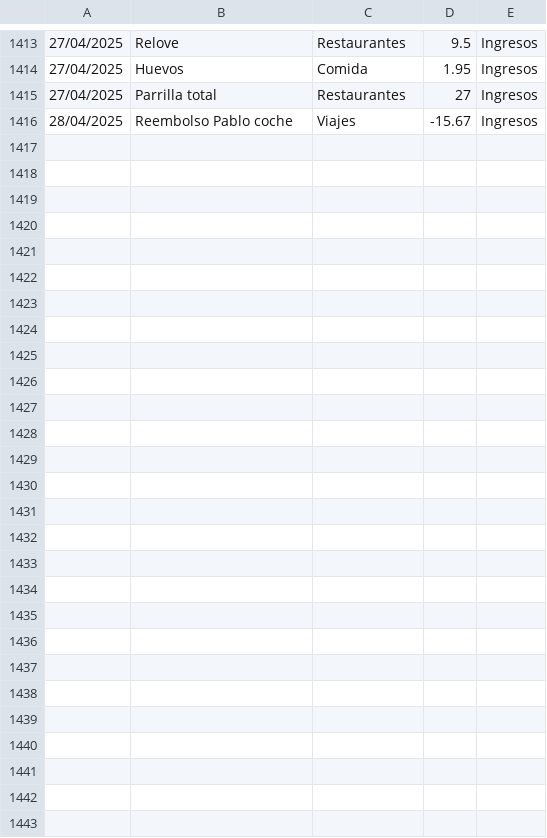
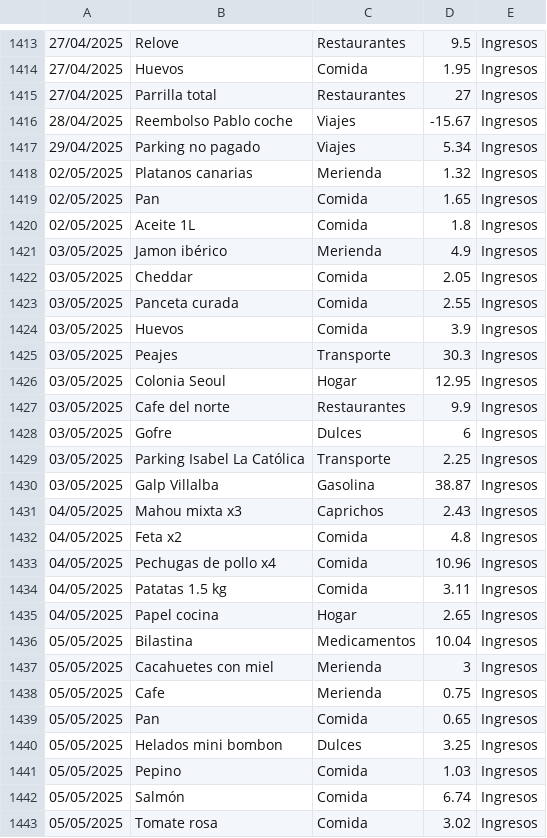
Before and after one commit to IAmTheMister/gastosKivy, a CSV file: admin/gastos_admin.csv, drawn as a sheet; only a part is shown, gaps mark what is left out; the diff names each change by its address in the sheet, - before the commit and + after, or states it on an @@ line.

Commit message:
Gastos 05/05/2025

```diff
--- a/admin/gastos_admin.csv
+++ b/admin/gastos_admin.csv
+row 1417: 29/04/2025 | Parking no pagado | Viajes | 5.34 | Ingresos
+row 1418: 02/05/2025 | Platanos canarias | Merienda | 1.32 | Ingresos
+row 1419: 02/05/2025 | Pan | Comida | 1.65 | Ingresos
+row 1420: 02/05/2025 | Aceite 1L | Comida | 1.8 | Ingresos
+row 1421: 03/05/2025 | Jamon ibérico | Merienda | 4.9 | Ingresos
+row 1422: 03/05/2025 | Cheddar | Comida | 2.05 | Ingresos
+row 1423: 03/05/2025 | Panceta curada | Comida | 2.55 | Ingresos
+row 1424: 03/05/2025 | Huevos | Comida | 3.9 | Ingresos
+row 1425: 03/05/2025 | Peajes | Transporte | 30.3 | Ingresos
+row 1426: 03/05/2025 | Colonia Seoul | Hogar | 12.95 | Ingresos
+row 1427: 03/05/2025 | Cafe del norte | Restaurantes | 9.9 | Ingresos
+row 1428: 03/05/2025 | Gofre | Dulces | 6 | Ingresos
+row 1429: 03/05/2025 | Parking Isabel La Católica | Transporte | 2.25 | Ingresos
+row 1430: 03/05/2025 | Galp Villalba | Gasolina | 38.87 | Ingresos
+row 1431: 04/05/2025 | Mahou mixta x3 | Caprichos | 2.43 | Ingresos
+row 1432: 04/05/2025 | Feta x2 | Comida | 4.8 | Ingresos
+row 1433: 04/05/2025 | Pechugas de pollo x4 | Comida | 10.96 | Ingresos
+row 1434: 04/05/2025 | Patatas 1.5 kg | Comida | 3.11 | Ingresos
+row 1435: 04/05/2025 | Papel cocina | Hogar | 2.65 | Ingresos
+row 1436: 05/05/2025 | Bilastina | Medicamentos | 10.04 | Ingresos
+row 1437: 05/05/2025 | Cacahuetes con miel | Merienda | 3 | Ingresos
+row 1438: 05/05/2025 | Cafe | Merienda | 0.75 | Ingresos
+row 1439: 05/05/2025 | Pan | Comida | 0.65 | Ingresos
+row 1440: 05/05/2025 | Helados mini bombon | Dulces | 3.25 | Ingresos
+row 1441: 05/05/2025 | Pepino | Comida | 1.03 | Ingresos
+row 1442: 05/05/2025 | Salmón | Comida | 6.74 | Ingresos
+row 1443: 05/05/2025 | Tomate rosa | Comida | 3.02 | Ingresos
```
Also changed, not shown: admin/ingresos_admin.csv, admin/viajes_admin.csv.
